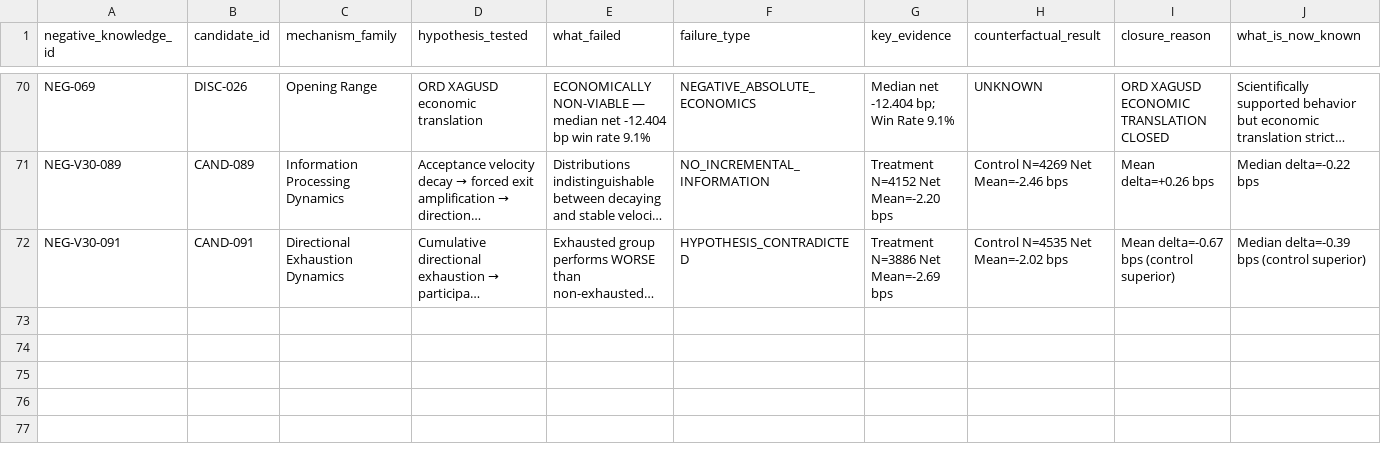
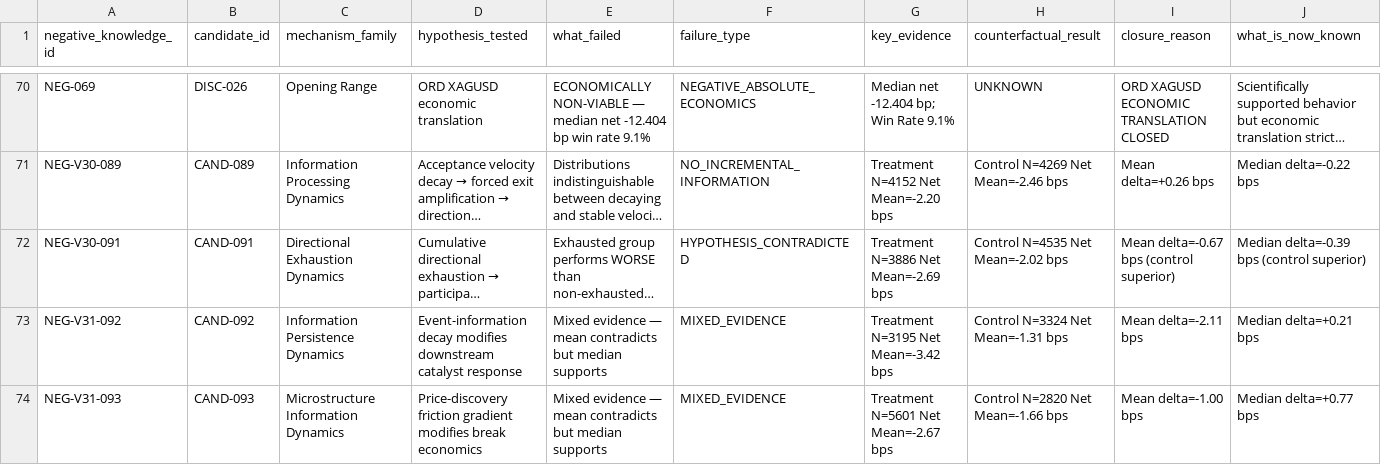
Before and after one commit to mani659/QuantForge, a CSV file: research/knowledge/unified_ledger/QUANTFORGE_NEGATIVE_KNOWLEDGE_LEDGER_V1.csv, drawn as a sheet; only a part is shown, gaps mark what is left out; long unchanged cells end in …; rows hold the shown columns only; the diff names each change by its address in the sheet, - before the commit and + after, or states it on an @@ line.

```diff
--- a/research/knowledge/unified_ledger/QUANTFORGE_NEGATIVE_KNOWLEDGE_LEDGER_V1.csv
+++ b/research/knowledge/unified_ledger/QUANTFORGE_NEGATIVE_KNOWLEDGE_LEDGER_V1.csv
+row 73: NEG-V31-092 | CAND-092 | Information Persistence Dynamics | Event-information decay modifies downstream catalyst response | Mixed evidence — mean contradicts but median supports | MIXED_EVIDENCE | Treatment N=3195 Net Mean=-3.42 bps | Control N=3324 Net Mean=-1.31 bps | Mean delta=-2.11 bps | Median delta=+0.21 bps
+row 74: NEG-V31-093 | CAND-093 | Microstructure Information Dynamics | Price-discovery friction gradient modifies break economics | Mixed evidence — mean contradicts but median supports | MIXED_EVIDENCE | Treatment N=5601 Net Mean=-2.67 bps | Control N=2820 Net Mean=-1.66 bps | Mean delta=-1.00 bps | Median delta=+0.77 bps
```
Also changed, not shown: 5 other files.
